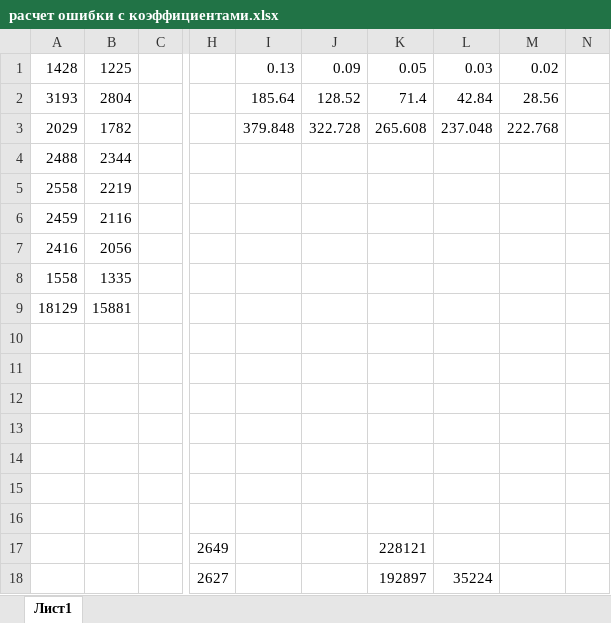
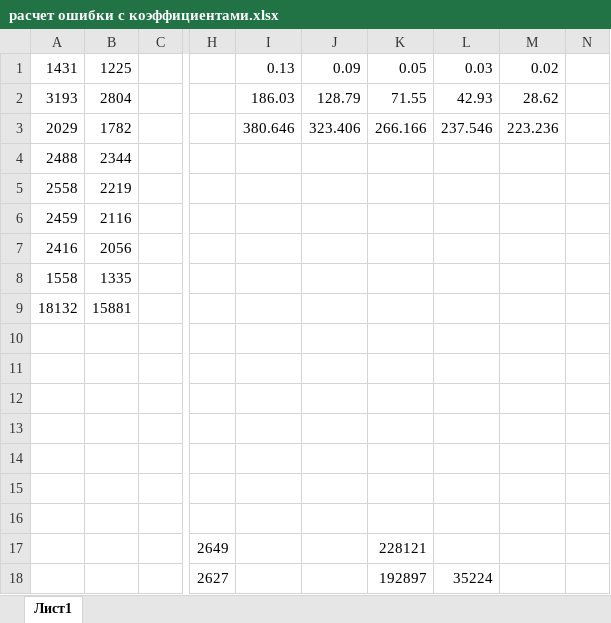
Before and after one commit to aepanfilov/Transport2017, an Excel workbook: данные/расчет ошибки с коэффициентами.xlsx, sheet Лист1, drawn as a sheet; only a part is shown, gaps mark what is left out; values as stored, in another font and other column widths than the file's, no borders; the diff names each change by its address in the sheet, - before the commit and + after, or states it on an @@ line.

```diff
--- a/данные/расчет ошибки с коэффициентами.xlsx (sheet Лист1)
+++ b/данные/расчет ошибки с коэффициентами.xlsx (sheet Лист1)
-A1: 1428
+A1: 1431
-I2: 185.64
+I2: 186.03
-J2: 128.52
+J2: 128.79
-K2: 71.4
+K2: 71.55
-L2: 42.84
+L2: 42.93
-M2: 28.56
+M2: 28.62
-I3: 379.848
+I3: 380.646
-J3: 322.728
+J3: 323.406
-K3: 265.608
+K3: 266.166
-L3: 237.048
+L3: 237.546
-M3: 222.768
+M3: 223.236
-A9: 18129
+A9: 18132
```
Also changed, not shown: 1 other file.
